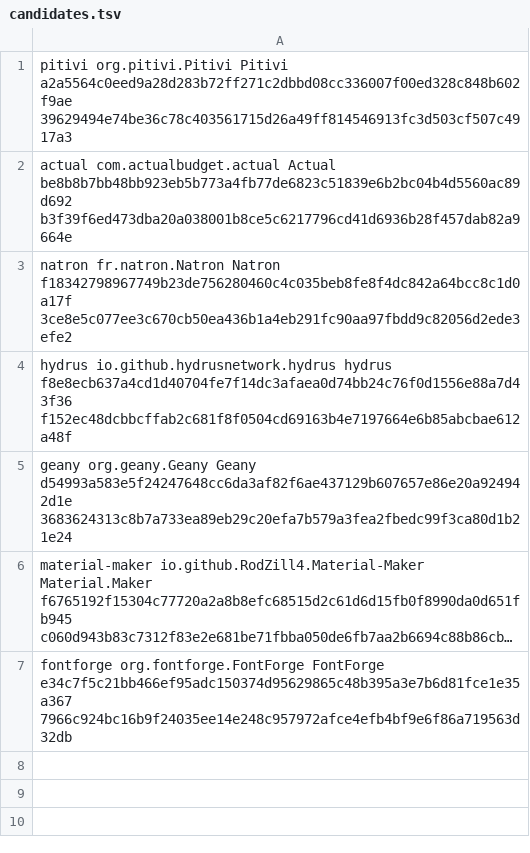
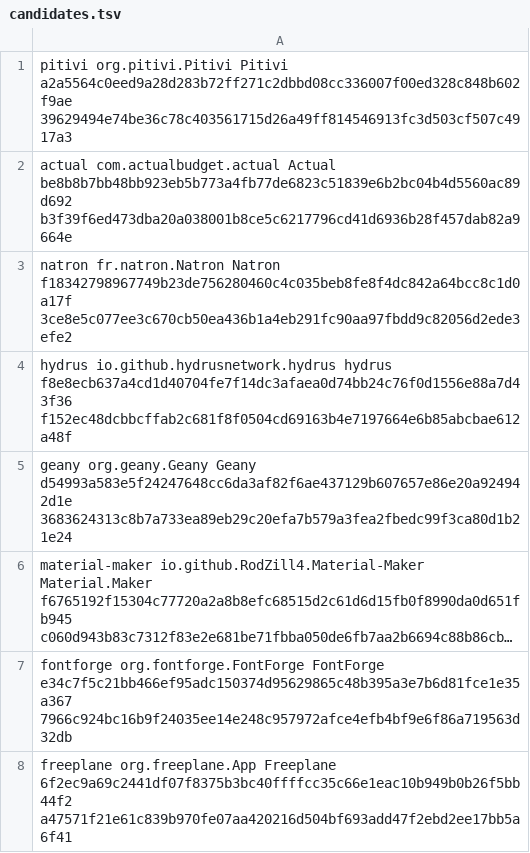
Before and after one commit to pampa-stack/shiftanything, a TSV file: docs/verification/pro-371-linux-after210/candidates.tsv, drawn as a sheet; long unchanged cells end in …; the diff names each change by its address in the sheet, - before the commit and + after, or states it on an @@ line.

Commit message:
Verifica Freeplane su Linux

```diff
--- a/docs/verification/pro-371-linux-after210/candidates.tsv
+++ b/docs/verification/pro-371-linux-after210/candidates.tsv
+row 8: freeplane org.freeplane.App Freeplane 6f2ec9a69c2441df07f8375b3bc40ffffcc35c66e1eac10b949b0b26f5bb44f2 a47571f21e61c839b970fe07aa420216d504bf693add47f2ebd2ee17bb5a6f41
```
Also changed, not shown: 13 other files.
